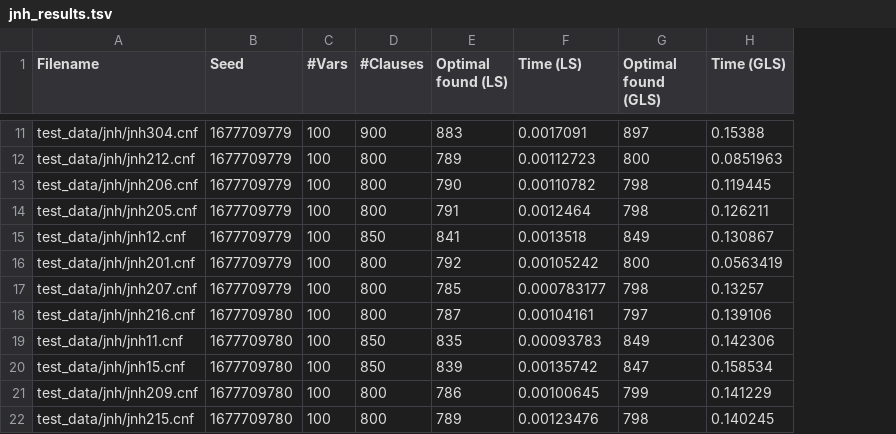
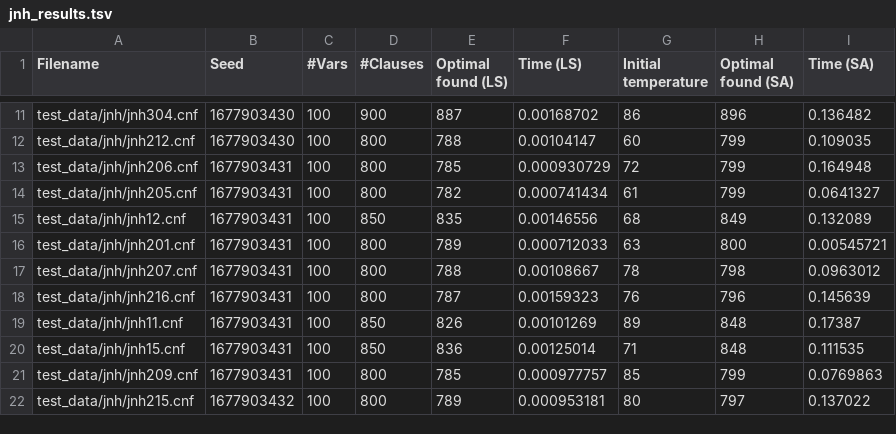
Before and after one commit to fungikami/Max-SAT, a TSV file: results/jnh_results.tsv, drawn as a sheet; only a part is shown, gaps mark what is left out; removed rows and columns are numbered as before the commit, all else as after; the diff covers the shown part only; the diff names each change by its address in the sheet, - before the commit and + after, or states it on an @@ line.

```diff
--- a/results/jnh_results.tsv
+++ b/results/jnh_results.tsv
+column G (Initial temperature), rows 11-22: 86 | 60 | 72 | 61 | 68 | 63 | 78 | 76 | 89 | 71 | 85 | 80
-column H (Time (GLS)), rows 11-22: 0.15388 | 0.0851963 | 0.119445 | 0.126211 | 0.130867 | 0.0563419 | 0.13257 | 0.139106 | 0.142306 | 0.158534 | 0.141229 | 0.140245
+column I (Time (SA)), rows 11-22: 0.136482 | 0.109035 | 0.164948 | 0.0641327 | 0.132089 | 0.00545721 | 0.0963012 | 0.145639 | 0.17387 | 0.111535 | 0.0769863 | 0.137022
-H1: Optimal found (GLS)
+H1: Optimal found (SA)
-B11:B12 (Seed): 1677709779
+B11:B12 (Seed): 1677903430
-E11 (Optimal found (LS)): 883
+E11 (Optimal found (LS)): 887
-F11 (Time (LS)): 0.0017091
+F11 (Time (LS)): 0.00168702
-H11 (Optimal found (SA)): 897
+H11 (Optimal found (SA)): 896
-E12 (Optimal found (LS)): 789
+E12 (Optimal found (LS)): 788
-F12 (Time (LS)): 0.00112723
+F12 (Time (LS)): 0.00104147
-H12 (Optimal found (SA)): 800
+H12 (Optimal found (SA)): 799
-B13:B17 (Seed): 1677709779
+B13:B17 (Seed): 1677903431
-E13 (Optimal found (LS)): 790
+E13 (Optimal found (LS)): 785
-F13 (Time (LS)): 0.00110782
+F13 (Time (LS)): 0.000930729
-H13:H14 (Optimal found (SA)): 798
+H13:H14 (Optimal found (SA)): 799
-E14 (Optimal found (LS)): 791
+E14 (Optimal found (LS)): 782
-F14 (Time (LS)): 0.0012464
+F14 (Time (LS)): 0.000741434
-E15 (Optimal found (LS)): 841
+E15 (Optimal found (LS)): 835
-F15 (Time (LS)): 0.0013518
+F15 (Time (LS)): 0.00146556
-E16 (Optimal found (LS)): 792
+E16 (Optimal found (LS)): 789
-F16 (Time (LS)): 0.00105242
+F16 (Time (LS)): 0.000712033
-E17 (Optimal found (LS)): 785
+E17 (Optimal found (LS)): 788
-F17 (Time (LS)): 0.000783177
+F17 (Time (LS)): 0.00108667
-B18:B21 (Seed): 1677709780
+B18:B21 (Seed): 1677903431
-F18 (Time (LS)): 0.00104161
+F18 (Time (LS)): 0.00159323
-H18 (Optimal found (SA)): 797
+H18 (Optimal found (SA)): 796
-E19 (Optimal found (LS)): 835
+E19 (Optimal found (LS)): 826
-F19 (Time (LS)): 0.00093783
+F19 (Time (LS)): 0.00101269
-H19 (Optimal found (SA)): 849
+H19 (Optimal found (SA)): 848
-E20 (Optimal found (LS)): 839
+E20 (Optimal found (LS)): 836
-F20 (Time (LS)): 0.00135742
+F20 (Time (LS)): 0.00125014
-H20 (Optimal found (SA)): 847
+H20 (Optimal found (SA)): 848
-E21 (Optimal found (LS)): 786
+E21 (Optimal found (LS)): 785
-F21 (Time (LS)): 0.00100645
+F21 (Time (LS)): 0.000977757
-B22 (Seed): 1677709780
+B22 (Seed): 1677903432
-F22 (Time (LS)): 0.00123476
+F22 (Time (LS)): 0.000953181
-H22 (Optimal found (SA)): 798
+H22 (Optimal found (SA)): 797
```
Also changed, not shown: 139 edited cells elsewhere in this file, results/max_3_sat_results.tsv, results/max_4_sat_results.tsv, 7 other files.
